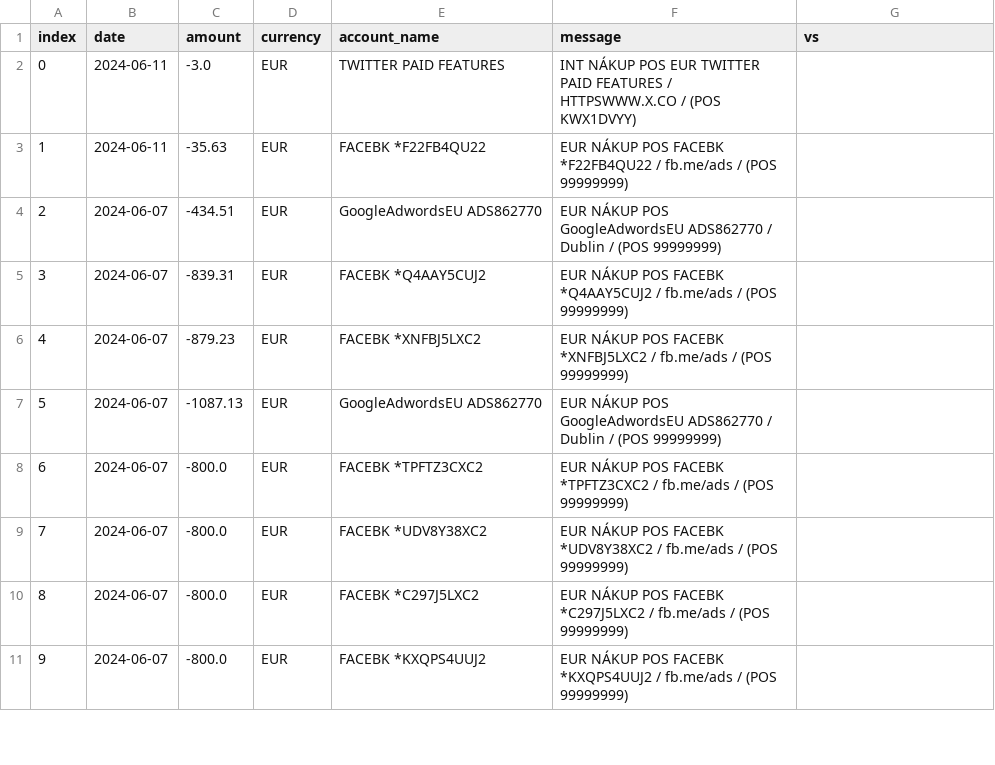
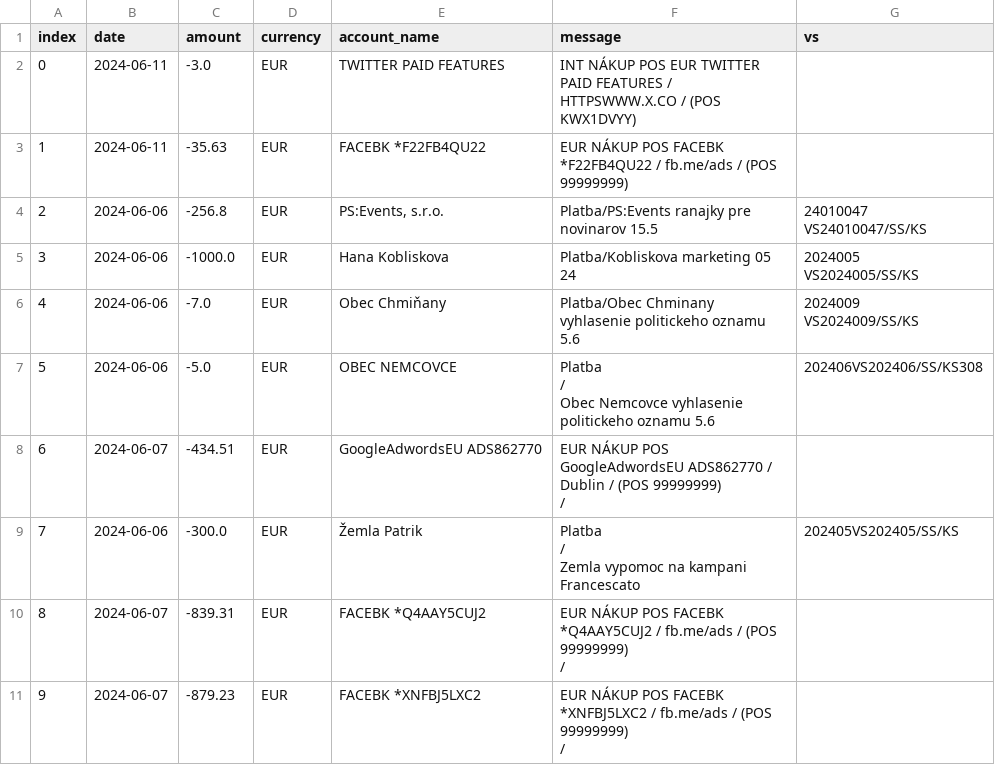
Before and after one commit to matusv/eu-elections-slovakia-2024, a CSV file: accounts/Progresívne Slovensko 2947164568.csv, drawn as a sheet; only a part is shown; the diff covers the shown part only.

```diff
--- a/accounts/Progresívne Slovensko 2947164568.csv
+++ b/accounts/Progresívne Slovensko 2947164568.csv
@@ -3,9 +3,52 @@ index,date,amount,currency,account_name,message,vs
 1,2024-06-11,-35.63,EUR,FACEBK *F22FB4QU22,EUR NÁKUP POS FACEBK *F22FB4QU22 / fb.me/ads / (POS 99999999),
-2,2024-06-07,-434.51,EUR,GoogleAdwordsEU ADS862770,EUR NÁKUP POS GoogleAdwordsEU ADS862770 / Dublin / (POS 99999999),
-3,2024-06-07,-839.31,EUR,FACEBK *Q4AAY5CUJ2,EUR NÁKUP POS FACEBK *Q4AAY5CUJ2 / fb.me/ads / (POS 99999999),
-4,2024-06-07,-879.23,EUR,FACEBK *XNFBJ5LXC2,EUR NÁKUP POS FACEBK *XNFBJ5LXC2 / fb.me/ads / (POS 99999999),
-5,2024-06-07,-1087.13,EUR,GoogleAdwordsEU ADS862770,EUR NÁKUP POS GoogleAdwordsEU ADS862770 / Dublin / (POS 99999999),
-6,2024-06-07,-800.0,EUR,FACEBK *TPFTZ3CXC2,EUR NÁKUP POS FACEBK *TPFTZ3CXC2 / fb.me/ads / (POS 99999999),
-7,2024-06-07,-800.0,EUR,FACEBK *UDV8Y38XC2,EUR NÁKUP POS FACEBK *UDV8Y38XC2 / fb.me/ads / (POS 99999999),
-8,2024-06-07,-800.0,EUR,FACEBK *C297J5LXC2,EUR NÁKUP POS FACEBK *C297J5LXC2 / fb.me/ads / (POS 99999999),
-9,2024-06-07,-800.0,EUR,FACEBK *KXQPS4UUJ2,EUR NÁKUP POS FACEBK *KXQPS4UUJ2 / fb.me/ads / (POS 99999999),
+2,2024-06-06,-256.8,EUR,"PS:Events, s.r.o.",Platba/PS:Events ranajky pre novinarov 15.5,"24010047
+VS24010047/SS/KS"
+3,2024-06-06,-1000.0,EUR,Hana Kobliskova,Platba/Kobliskova marketing 05 24,"2024005
+VS2024005/SS/KS"
+4,2024-06-06,-7.0,EUR,Obec Chmiňany,Platba/Obec Chminany vyhlasenie politickeho oznamu 5.6,"2024009
+VS2024009/SS/KS"
+5,2024-06-06,-5.0,EUR,"
+                            OBEC NEMCOVCE
+                    ","
+                        Platba
+                    /
+                        Obec Nemcovce vyhlasenie politickeho oznamu 5.6
+                    ","
+                        202406VS202406/SS/KS308
+                    "
+6,2024-06-07,-434.51,EUR,"
+                            GoogleAdwordsEU ADS862770
+                    ","
+                        EUR NÁKUP POS GoogleAdwordsEU ADS862770 / Dublin / (POS 99999999)
+                    /
+
+                    ","
+
+                    "
+7,2024-06-06,-300.0,EUR,"
+                            Žemla Patrik
+                    ","
+                        Platba
+                    /
+                        Zemla vypomoc na kampani Francescato
+                    ","
+                        202405VS202405/SS/KS
+                    "
+8,2024-06-07,-839.31,EUR,"
+                            FACEBK *Q4AAY5CUJ2
+                    ","
+                        EUR NÁKUP POS FACEBK *Q4AAY5CUJ2 / fb.me/ads / (POS 99999999)
+                    /
+
+                    ","
+
+                    "
+9,2024-06-07,-879.23,EUR,"
+                            FACEBK *XNFBJ5LXC2
+                    ","
+                        EUR NÁKUP POS FACEBK *XNFBJ5LXC2 / fb.me/ads / (POS 99999999)
+                    /
+
+                    ","
+
+                    "
```
Also changed, not shown: 18 edited cells elsewhere in this file, accounts/Demokrati 2946166297.csv, accounts/SaS 5212248959.csv, 8 other files.
